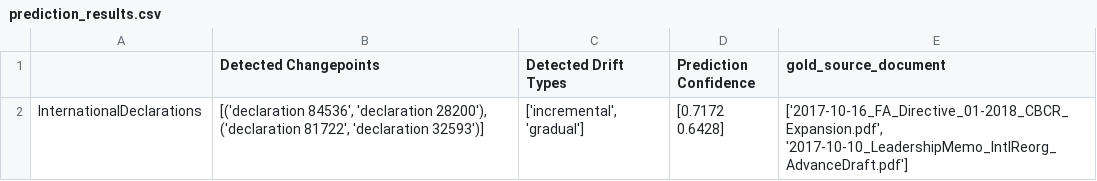
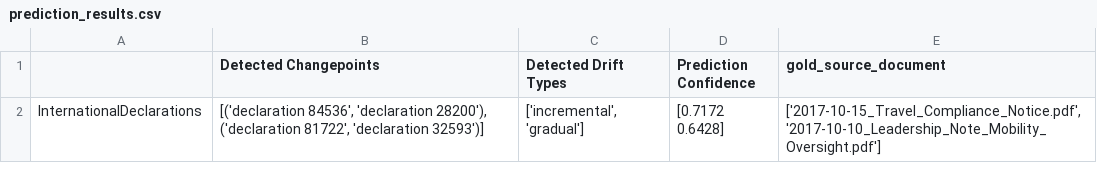
Before and after one commit to janschaffner/concept_drift_explainer, a CSV file: data/testset/cv4cdd_output/BPI2020_InternationalDeclarations/prediction_results.csv, drawn as a sheet.

Commit message:
Overhaul re-ranker with semantic specificity and advanced prompting Recall@1 = 87,5% MRR: 0,938

```diff
--- a/data/testset/cv4cdd_output/BPI2020_InternationalDeclarations/prediction_results.csv
+++ b/data/testset/cv4cdd_output/BPI2020_InternationalDeclarations/prediction_results.csv
@@ -1,2 +1,2 @@
 ,Detected Changepoints,Detected Drift Types,Prediction Confidence,gold_source_document
-InternationalDeclarations,"[('declaration 84536', 'declaration 28200'), ('declaration 81722', 'declaration 32593')]","['incremental', 'gradual']",[0.7172 0.6428],"['2017-10-16_FA_Directive_01-2018_CBCR_Expansion.pdf', '2017-10-10_LeadershipMemo_IntlReorg_AdvanceDraft.pdf']"
+InternationalDeclarations,"[('declaration 84536', 'declaration 28200'), ('declaration 81722', 'declaration 32593')]","['incremental', 'gradual']",[0.7172 0.6428],"['2017-10-15_Travel_Compliance_Notice.pdf', '2017-10-10_Leadership_Note_Mobility_Oversight.pdf']"
```
Also changed, not shown: 11 other files.
